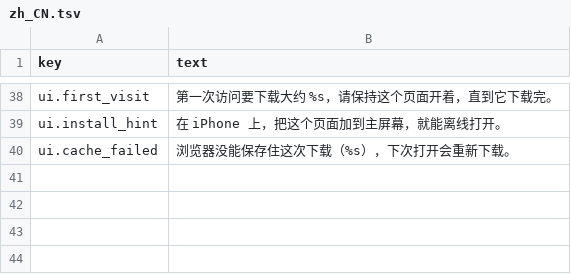
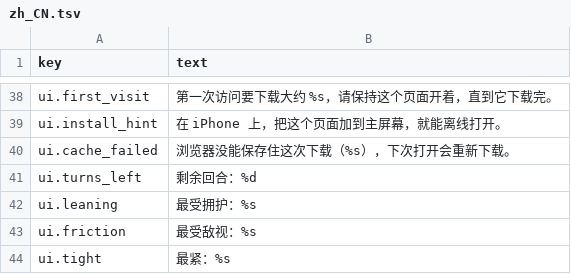
Before and after one commit to liberalluz/lethebar, a TSV file: app/i18n/zh_CN.tsv, drawn as a sheet; only a part is shown, gaps mark what is left out.

Commit message:
feat(app): state how a run stands in one line (#71)
Why: a turn in the deep draft is decided by three numbers, and the scene showed
none of them. The player had to add up the relations by eye to see who was with
them, count the turns themselves, and guess which resource was about to run out.
The session already knew all three; it just never said them. The reading is
computed once per view from what the package declared, and the scene prints it as
one more segment of the line it already draws.

Batch: B34

```diff
--- a/app/i18n/zh_CN.tsv
+++ b/app/i18n/zh_CN.tsv
@@ -40 +40,5 @@ ui.install_hint	在 iPhone 上，把这个页面加到主屏幕，就能离线
 ui.cache_failed	浏览器没能保存住这次下载（%s），下次打开会重新下载。
+ui.turns_left	剩余回合：%d
+ui.leaning	最受拥护：%s
+ui.friction	最受敌视：%s
+ui.tight	最紧：%s
```
Also changed, not shown: app/i18n/en.tsv, 12 other files.
